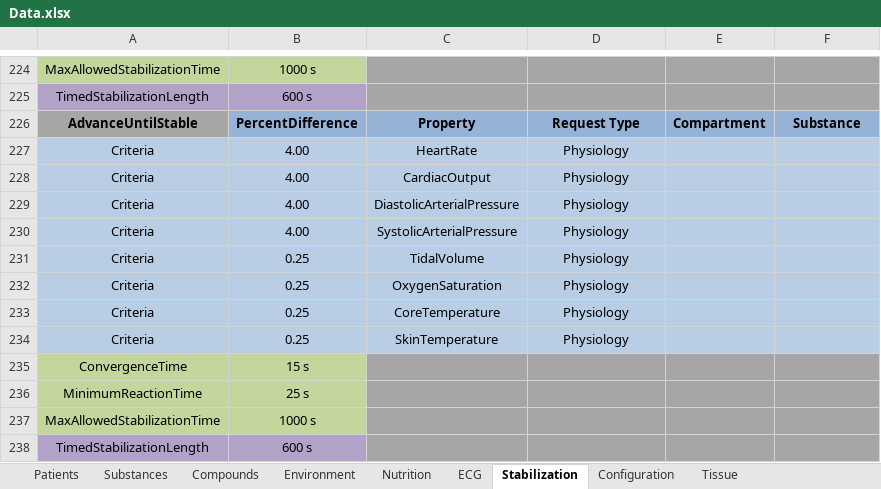
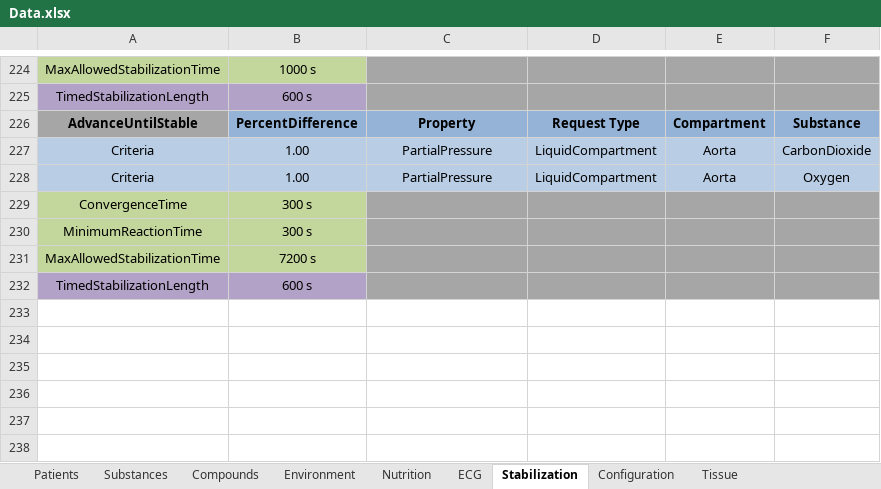
Before and after one commit to easeaico/pulse-go, an Excel workbook: data/Data.xlsx, sheet Stabilization, drawn as a sheet; only a part is shown, gaps mark what is left out; values as stored, in another font and other column widths than the file's, no borders; removed rows and columns are numbered as before the commit, all else as after; the diff names each change by its address in the sheet, - before the commit and + after, or states it on an @@ line.

Commit message:
Added ventilator validation patient

```diff
--- a/data/Data.xlsx (sheet Stabilization)
+++ b/data/Data.xlsx (sheet Stabilization)
-row 227: Criteria | 4.00 | HeartRate | Physiology
-row 228: Criteria | 4.00 | CardiacOutput | Physiology
-row 229: Criteria | 4.00 | DiastolicArterialPressure | Physiology
-row 230: Criteria | 4.00 | SystolicArterialPressure | Physiology
-row 231: Criteria | 0.25 | TidalVolume | Physiology
-row 232: Criteria | 0.25 | OxygenSaturation | Physiology
-row 233: Criteria | 0.25 | CoreTemperature | Physiology
-row 234: Criteria | 0.25 | SkinTemperature | Physiology
+row 227: Criteria | 1.00 | PartialPressure | LiquidCompartment | Aorta | CarbonDioxide
+row 228: Criteria | 1.00 | PartialPressure | LiquidCompartment | Aorta | Oxygen
-B229: 15 s
+B229: 300 s
-B230: 25 s
+B230: 300 s
-B231: 1000 s
+B231: 7200 s
```
Also changed, not shown: sheet Patients.
